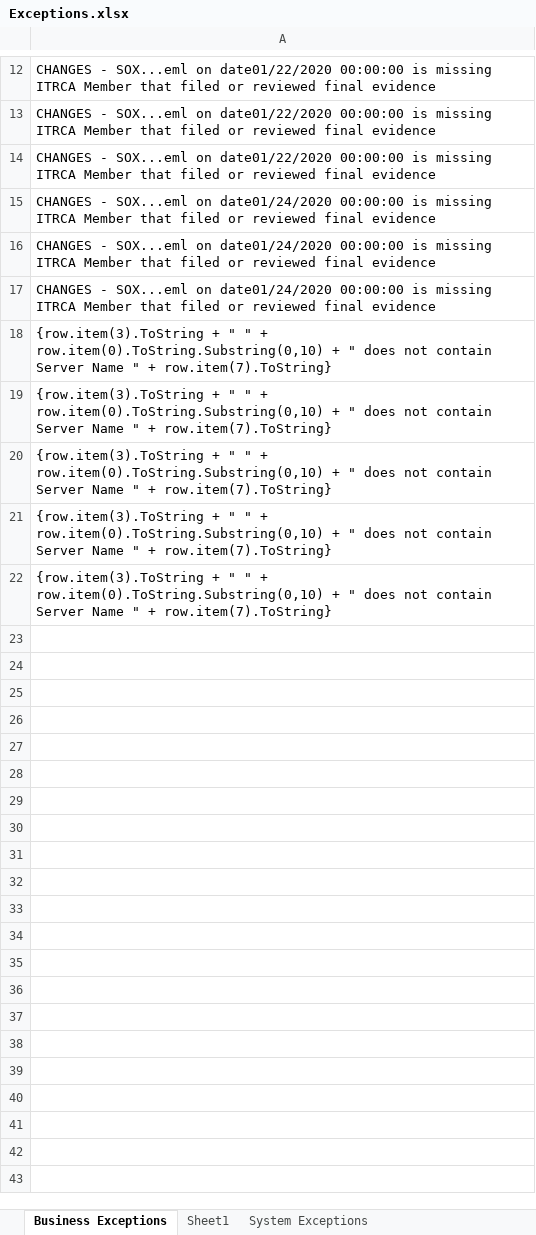
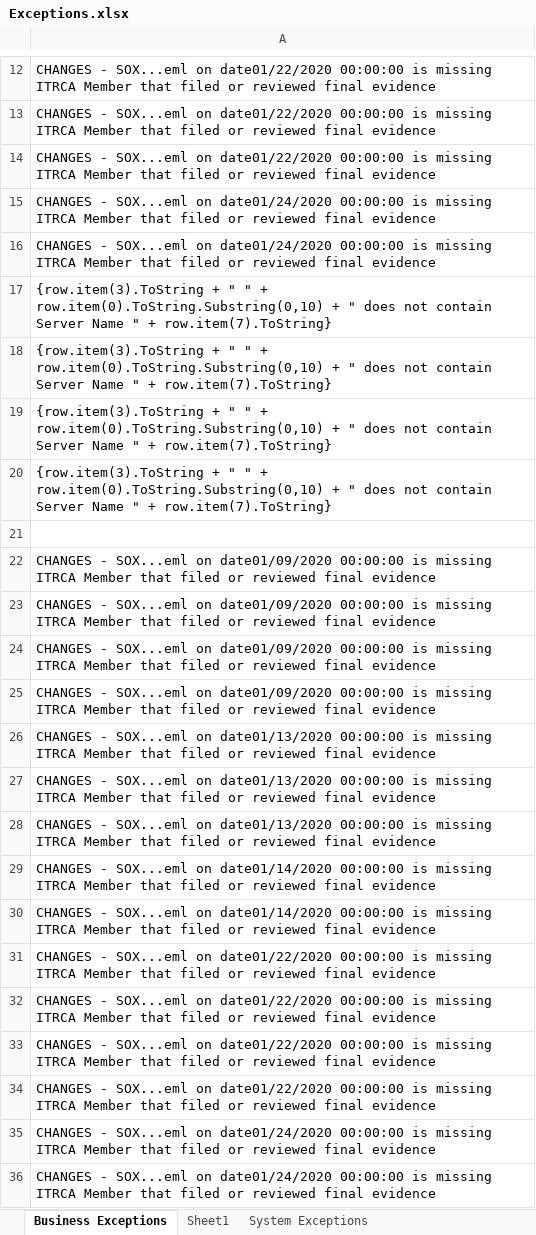
Before and after one commit to doidgedylan/Robotic_Process_Automation, an Excel workbook: Exceptions.xlsx, sheet Business Exceptions, drawn as a sheet; only a part is shown, gaps mark what is left out; the shorter side is filled out with more unchanged rows; values as stored, in another font and other column widths than the file's, no borders; the diff covers the shown part only; the diff names each change by its address in the sheet, - before the commit and + after, or states it on an @@ line.

```diff
--- a/Exceptions.xlsx (sheet Business Exceptions)
+++ b/Exceptions.xlsx (sheet Business Exceptions)
+row 17: {row.item(3).ToString + " " + row.item(0).ToString.Substring(0,10) + " does not contain Server Name " + row.item(7).ToString}
+row 18: {row.item(3).ToString + " " + row.item(0).ToString.Substring(0,10) + " does not contain Server Name " + row.item(7).ToString}
+row 19: {row.item(3).ToString + " " + row.item(0).ToString.Substring(0,10) + " does not contain Server Name " + row.item(7).ToString}
+row 20: {row.item(3).ToString + " " + row.item(0).ToString.Substring(0,10) + " does not contain Server Name " + row.item(7).ToString}
+row 21: (empty)
+row 22: CHANGES - SOX...eml on date01/09/2020 00:00:00 is missing ITRCA Member that filed or reviewed final evidence
+row 23: CHANGES - SOX...eml on date01/09/2020 00:00:00 is missing ITRCA Member that filed or reviewed final evidence
+row 24: CHANGES - SOX...eml on date01/09/2020 00:00:00 is missing ITRCA Member that filed or reviewed final evidence
+row 25: CHANGES - SOX...eml on date01/09/2020 00:00:00 is missing ITRCA Member that filed or reviewed final evidence
+row 26: CHANGES - SOX...eml on date01/13/2020 00:00:00 is missing ITRCA Member that filed or reviewed final evidence
+row 27: CHANGES - SOX...eml on date01/13/2020 00:00:00 is missing ITRCA Member that filed or reviewed final evidence
+row 28: CHANGES - SOX...eml on date01/13/2020 00:00:00 is missing ITRCA Member that filed or reviewed final evidence
+row 29: CHANGES - SOX...eml on date01/14/2020 00:00:00 is missing ITRCA Member that filed or reviewed final evidence
+row 30: CHANGES - SOX...eml on date01/14/2020 00:00:00 is missing ITRCA Member that filed or reviewed final evidence
+row 31: CHANGES - SOX...eml on date01/22/2020 00:00:00 is missing ITRCA Member that filed or reviewed final evidence
+row 32: CHANGES - SOX...eml on date01/22/2020 00:00:00 is missing ITRCA Member that filed or reviewed final evidence
+row 33: CHANGES - SOX...eml on date01/22/2020 00:00:00 is missing ITRCA Member that filed or reviewed final evidence
+row 34: CHANGES - SOX...eml on date01/22/2020 00:00:00 is missing ITRCA Member that filed or reviewed final evidence
+row 35: CHANGES - SOX...eml on date01/24/2020 00:00:00 is missing ITRCA Member that filed or reviewed final evidence
+row 36: CHANGES - SOX...eml on date01/24/2020 00:00:00 is missing ITRCA Member that filed or reviewed final evidence
```
Also changed, not shown: 20 added rows elsewhere in this sheet, outputExcel.xlsx, 13 other files.
